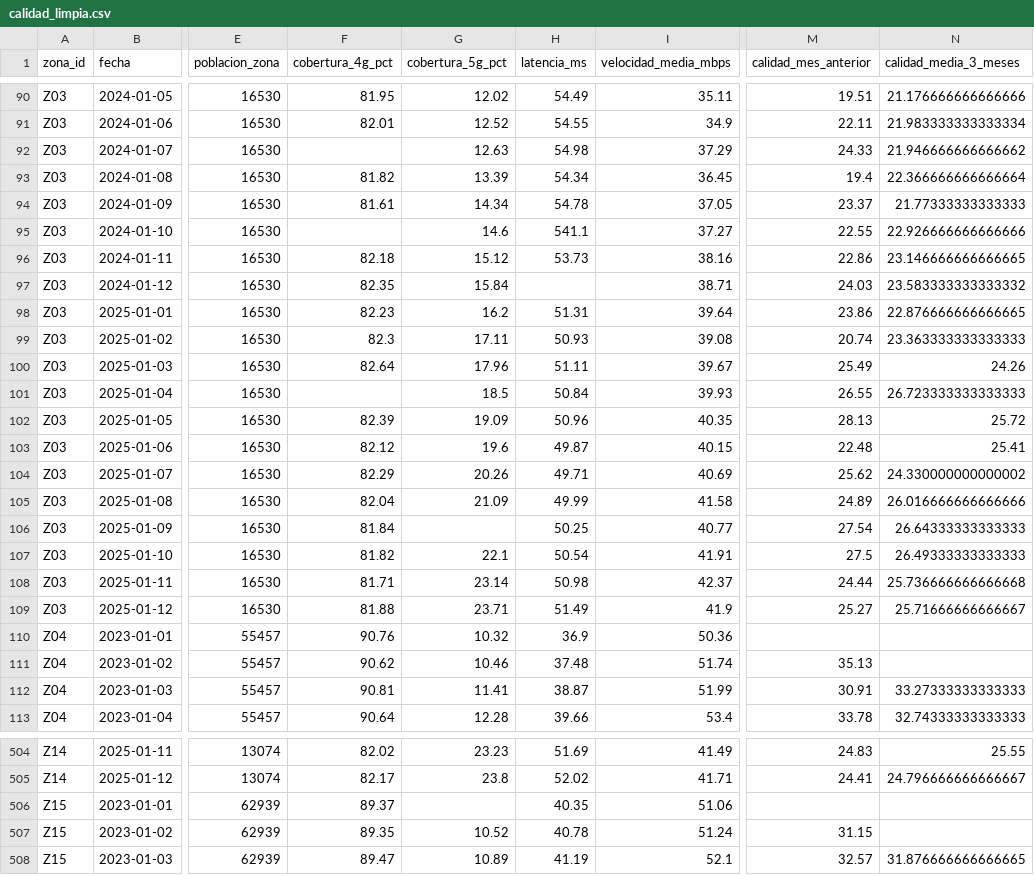
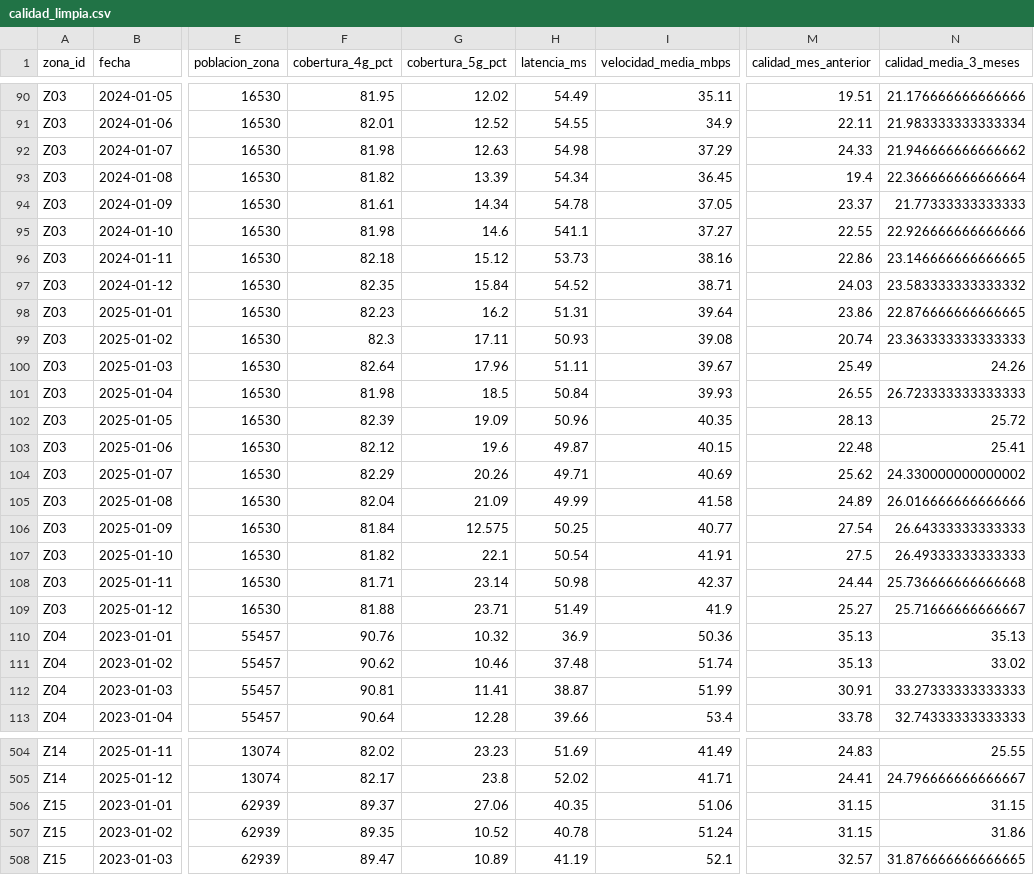
Before and after one commit to Sarabachouti/UCV-Churn-Sara, a CSV file: data/processed/calidad_limpia.csv, drawn as a sheet; only a part is shown, gaps mark what is left out; the diff covers the shown part only; the diff names each change by its address in the sheet, - before the commit and + after, or states it on an @@ line.

```diff
--- a/data/processed/calidad_limpia.csv
+++ b/data/processed/calidad_limpia.csv
-F92 (cobertura_4g_pct): (empty)
+F92 (cobertura_4g_pct): 81.98
-F95 (cobertura_4g_pct): (empty)
+F95 (cobertura_4g_pct): 81.98
-H97 (latencia_ms): (empty)
+H97 (latencia_ms): 54.52
-F101 (cobertura_4g_pct): (empty)
+F101 (cobertura_4g_pct): 81.98
-G106 (cobertura_5g_pct): (empty)
+G106 (cobertura_5g_pct): 12.575
-M110 (calidad_mes_anterior): (empty)
+M110 (calidad_mes_anterior): 35.13
-N110 (calidad_media_3_meses): (empty)
+N110 (calidad_media_3_meses): 35.13
-N111 (calidad_media_3_meses): (empty)
+N111 (calidad_media_3_meses): 33.02
-G506 (cobertura_5g_pct): (empty)
+G506 (cobertura_5g_pct): 27.06
-M506 (calidad_mes_anterior): (empty)
+M506 (calidad_mes_anterior): 31.15
-N506 (calidad_media_3_meses): (empty)
+N506 (calidad_media_3_meses): 31.15
-N507 (calidad_media_3_meses): (empty)
+N507 (calidad_media_3_meses): 31.86
```
Also changed, not shown: 174 edited cells elsewhere in this file, data/processed/encuestas_limpio.csv, 6 other files.
